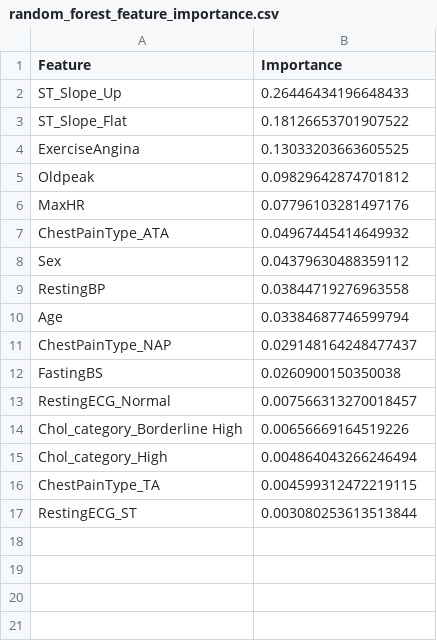
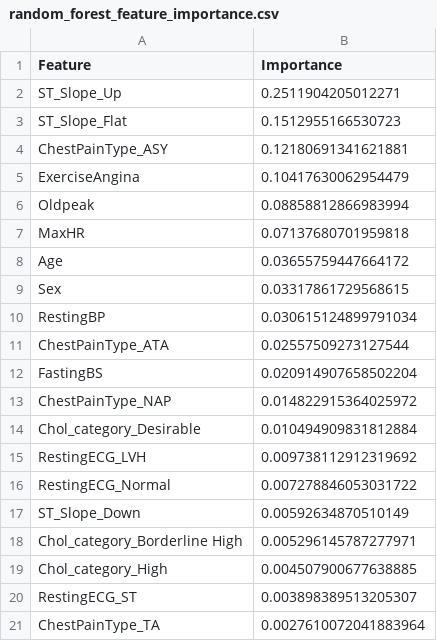
Before and after one commit to Janau00/SWE485-Project-Group9, a CSV file: Supervised_Learning/evaluation_results/random_forest_feature_importance.csv, drawn as a sheet.

```diff
--- a/Supervised_Learning/evaluation_results/random_forest_feature_importance.csv
+++ b/Supervised_Learning/evaluation_results/random_forest_feature_importance.csv
@@ -1,17 +1,21 @@
 Feature,Importance
-ST_Slope_Up,0.26446434196648433
-ST_Slope_Flat,0.18126653701907522
-ExerciseAngina,0.13033203663605525
-Oldpeak,0.09829642874701812
-MaxHR,0.07796103281497176
-ChestPainType_ATA,0.04967445414649932
-Sex,0.04379630488359112
-RestingBP,0.03844719276963558
-Age,0.03384687746599794
-ChestPainType_NAP,0.029148164248477437
-FastingBS,0.0260900150350038
-RestingECG_Normal,0.007566313270018457
-Chol_category_Borderline High,0.00656669164519226
-Chol_category_High,0.004864043266246494
-ChestPainType_TA,0.004599312472219115
-RestingECG_ST,0.003080253613513844
+ST_Slope_Up,0.2511904205012271
+ST_Slope_Flat,0.1512955166530723
+ChestPainType_ASY,0.12180691341621881
+ExerciseAngina,0.10417630062954479
+Oldpeak,0.08858812866983994
+MaxHR,0.07137680701959818
+Age,0.03655759447664172
+Sex,0.03317861729568615
+RestingBP,0.030615124899791034
+ChestPainType_ATA,0.02557509273127544
+FastingBS,0.020914907658502204
+ChestPainType_NAP,0.014822915364025972
+Chol_category_Desirable,0.010494909831812884
+RestingECG_LVH,0.009738112912319692
+RestingECG_Normal,0.007278846053031722
+ST_Slope_Down,0.00592634870510149
+Chol_category_Borderline High,0.005296145787277971
+Chol_category_High,0.004507900677638885
+RestingECG_ST,0.003898389513205307
+ChestPainType_TA,0.0027610072041883964
```
Also changed, not shown: Supervised_Learning/evaluation_results/extra_trees_feature_importance.csv, Supervised_Learning/evaluation_results/extra_trees_hyperparameter_tuning.csv, 17 other files.
